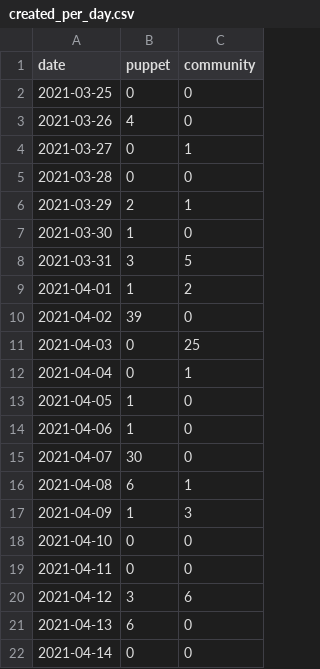
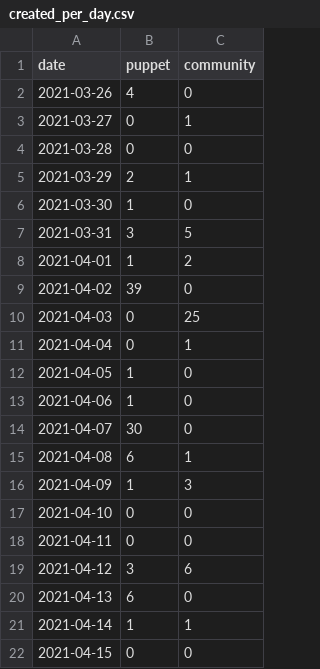
Before and after one commit to daianamezdrea/community_management, a CSV file: created_per_day.csv, drawn as a sheet.

```diff
--- a/created_per_day.csv
+++ b/created_per_day.csv
@@ -1,3 +1,2 @@
 date,puppet,community
-2021-03-25,0,0
 2021-03-26,4,0
@@ -21,2 +20,3 @@ date,puppet,community
 2021-04-13,6,0
-2021-04-14,0,0
+2021-04-14,1,1
+2021-04-15,0,0
```
Also changed, not shown: docs/created_per_day.csv, docs/pr_work_done.csv, 24 other files.
